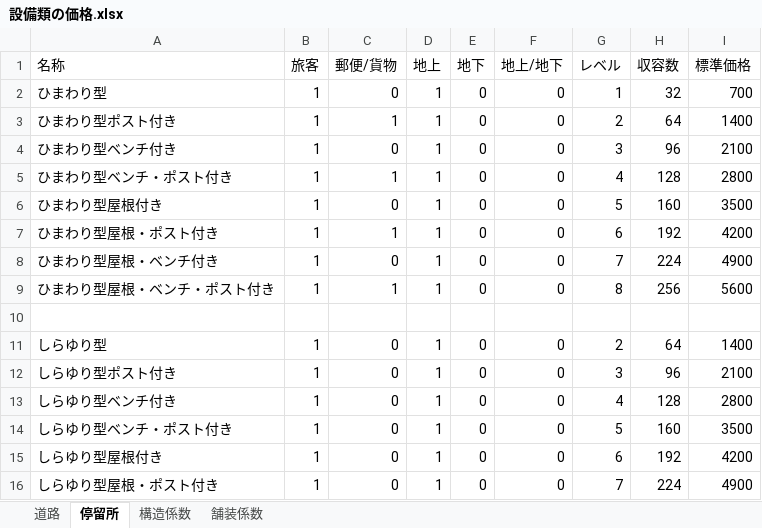
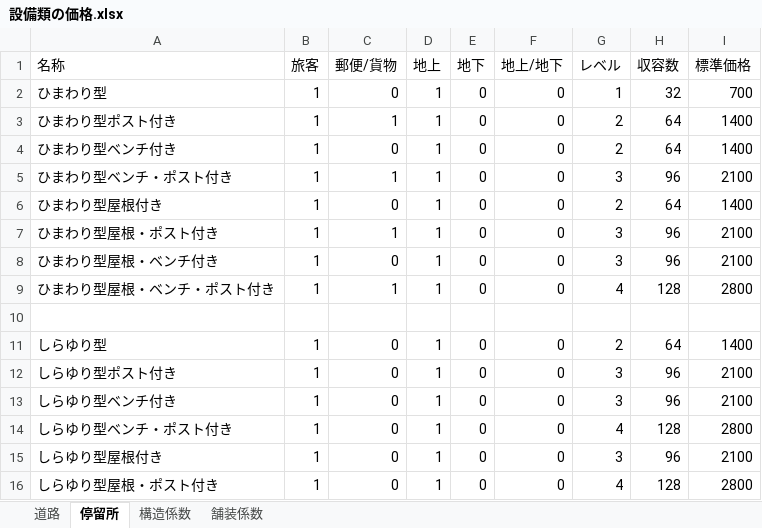
Before and after one commit to HayaKoh-WeldyAlin/simutrans-pak128.japan_plus, an Excel workbook: src/設備/設備類の価格.xlsx, sheet 停留所, drawn as a sheet; only a part is shown; values as stored, in another font and other column widths than the file's, no borders; the diff covers the shown part only; the diff names each change by its address in the sheet, - before the commit and + after, or states it on an @@ line.

Commit message:
バス停のレベルを下方修正

```diff
--- a/src/設備/設備類の価格.xlsx (sheet 停留所)
+++ b/src/設備/設備類の価格.xlsx (sheet 停留所)
-G4 (レベル): 3
+G4 (レベル): 2
-H4 (収容数): 96
+H4 (収容数): 64
-I4 (標準価格): 2100
+I4 (標準価格): 1400
-G5 (レベル): 4
+G5 (レベル): 3
-H5 (収容数): 128
+H5 (収容数): 96
-I5 (標準価格): 2800
+I5 (標準価格): 2100
-G6 (レベル): 5
+G6 (レベル): 2
-H6 (収容数): 160
+H6 (収容数): 64
-I6 (標準価格): 3500
+I6 (標準価格): 1400
-G7 (レベル): 6
+G7 (レベル): 3
-H7 (収容数): 192
+H7 (収容数): 96
-I7 (標準価格): 4200
+I7 (標準価格): 2100
-G8 (レベル): 7
+G8 (レベル): 3
-H8 (収容数): 224
+H8 (収容数): 96
-I8 (標準価格): 4900
+I8 (標準価格): 2100
-G9 (レベル): 8
+G9 (レベル): 4
-H9 (収容数): 256
+H9 (収容数): 128
-I9 (標準価格): 5600
+I9 (標準価格): 2800
-G13 (レベル): 4
+G13 (レベル): 3
-H13 (収容数): 128
+H13 (収容数): 96
-I13 (標準価格): 2800
+I13 (標準価格): 2100
-G14 (レベル): 5
+G14 (レベル): 4
-H14 (収容数): 160
+H14 (収容数): 128
-I14 (標準価格): 3500
+I14 (標準価格): 2800
-G15 (レベル): 6
+G15 (レベル): 3
-H15 (収容数): 192
+H15 (収容数): 96
-I15 (標準価格): 4200
+I15 (標準価格): 2100
-G16 (レベル): 7
+G16 (レベル): 4
-H16 (収容数): 224
+H16 (収容数): 128
-I16 (標準価格): 4900
+I16 (標準価格): 2800
```
Also changed, not shown: 24 edited cells elsewhere in this sheet.
